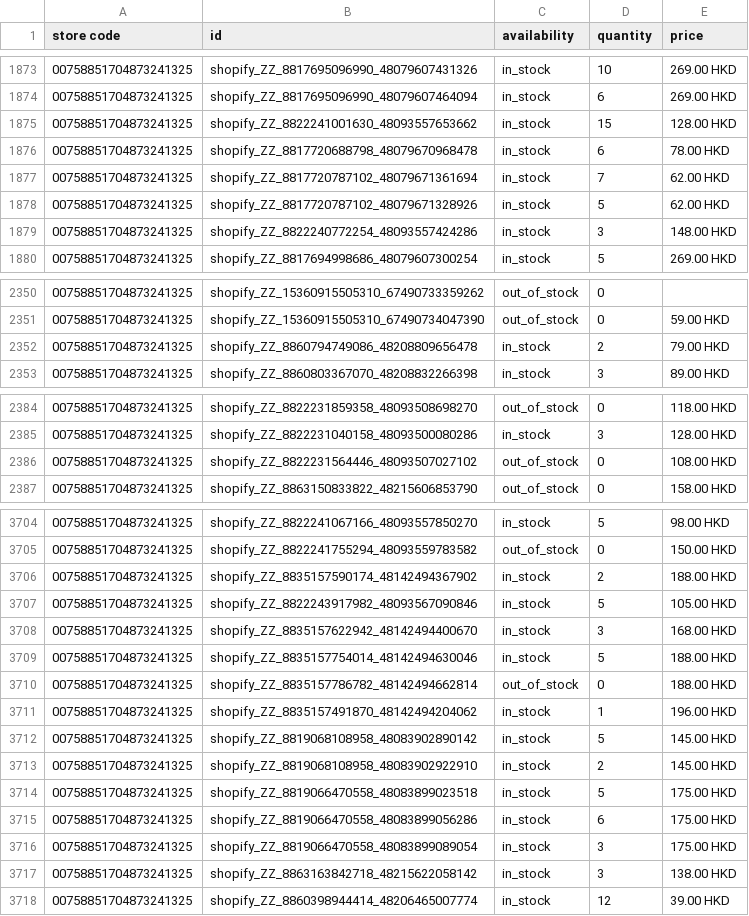
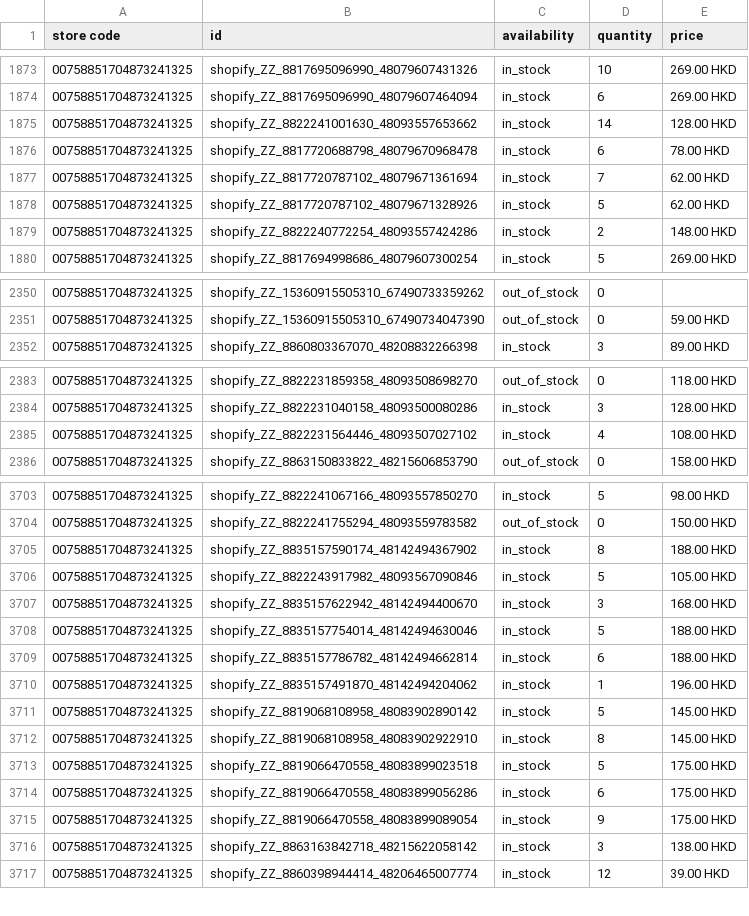
Before and after one commit to edberli/ouji-website, a TSV file: data/local_inventory.tsv, drawn as a sheet; only a part is shown, gaps mark what is left out; the diff covers the shown part only.

Commit message:
觀塘本地存貨 feed 每日更新 2026-10-09

```diff
--- a/data/local_inventory.tsv
+++ b/data/local_inventory.tsv
@@ -1874,3 +1874,3 @@ store code	id	availability	quantity	price
 00758851704873241325	shopify_ZZ_8817695096990_48079607464094	in_stock	6	269.00 HKD
-00758851704873241325	shopify_ZZ_8822241001630_48093557653662	in_stock	15	128.00 HKD
+00758851704873241325	shopify_ZZ_8822241001630_48093557653662	in_stock	14	128.00 HKD
 00758851704873241325	shopify_ZZ_8817720688798_48079670968478	in_stock	6	78.00 HKD
@@ -1878,3 +1878,3 @@ store code	id	availability	quantity	price
 00758851704873241325	shopify_ZZ_8817720787102_48079671328926	in_stock	5	62.00 HKD
-00758851704873241325	shopify_ZZ_8822240772254_48093557424286	in_stock	3	148.00 HKD
+00758851704873241325	shopify_ZZ_8822240772254_48093557424286	in_stock	2	148.00 HKD
 00758851704873241325	shopify_ZZ_8817694998686_48079607300254	in_stock	5	269.00 HKD
@@ -2351,3 +2351,2 @@ store code	id	availability	quantity	price
 00758851704873241325	shopify_ZZ_15360915505310_67490734047390	out_of_stock	0	59.00 HKD
-00758851704873241325	shopify_ZZ_8860794749086_48208809656478	in_stock	2	79.00 HKD
 00758851704873241325	shopify_ZZ_8860803367070_48208832266398	in_stock	3	89.00 HKD
@@ -2385,3 +2384,3 @@ store code	id	availability	quantity	price
 00758851704873241325	shopify_ZZ_8822231040158_48093500080286	in_stock	3	128.00 HKD
-00758851704873241325	shopify_ZZ_8822231564446_48093507027102	out_of_stock	0	108.00 HKD
+00758851704873241325	shopify_ZZ_8822231564446_48093507027102	in_stock	4	108.00 HKD
 00758851704873241325	shopify_ZZ_8863150833822_48215606853790	out_of_stock	0	158.00 HKD
@@ -3705,3 +3704,3 @@ store code	id	availability	quantity	price
 00758851704873241325	shopify_ZZ_8822241755294_48093559783582	out_of_stock	0	150.00 HKD
-00758851704873241325	shopify_ZZ_8835157590174_48142494367902	in_stock	2	188.00 HKD
+00758851704873241325	shopify_ZZ_8835157590174_48142494367902	in_stock	8	188.00 HKD
 00758851704873241325	shopify_ZZ_8822243917982_48093567090846	in_stock	5	105.00 HKD
@@ -3709,9 +3708,9 @@ store code	id	availability	quantity	price
 00758851704873241325	shopify_ZZ_8835157754014_48142494630046	in_stock	5	188.00 HKD
-00758851704873241325	shopify_ZZ_8835157786782_48142494662814	out_of_stock	0	188.00 HKD
+00758851704873241325	shopify_ZZ_8835157786782_48142494662814	in_stock	6	188.00 HKD
 00758851704873241325	shopify_ZZ_8835157491870_48142494204062	in_stock	1	196.00 HKD
 00758851704873241325	shopify_ZZ_8819068108958_48083902890142	in_stock	5	145.00 HKD
-00758851704873241325	shopify_ZZ_8819068108958_48083902922910	in_stock	2	145.00 HKD
+00758851704873241325	shopify_ZZ_8819068108958_48083902922910	in_stock	8	145.00 HKD
 00758851704873241325	shopify_ZZ_8819066470558_48083899023518	in_stock	5	175.00 HKD
 00758851704873241325	shopify_ZZ_8819066470558_48083899056286	in_stock	6	175.00 HKD
-00758851704873241325	shopify_ZZ_8819066470558_48083899089054	in_stock	3	175.00 HKD
+00758851704873241325	shopify_ZZ_8819066470558_48083899089054	in_stock	9	175.00 HKD
 00758851704873241325	shopify_ZZ_8863163842718_48215622058142	in_stock	3	138.00 HKD
```
Also changed, not shown: 18 edited cells elsewhere in this file.
